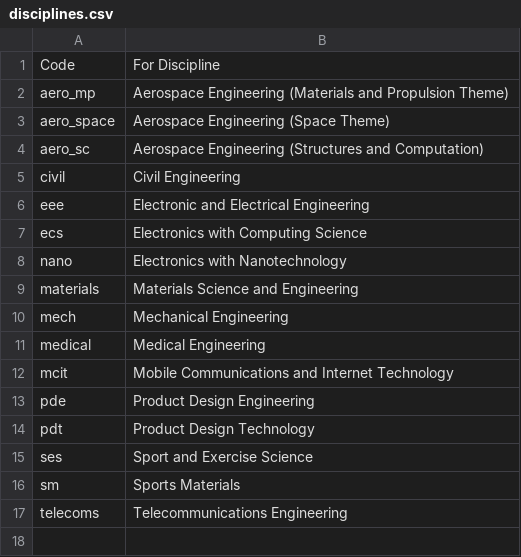
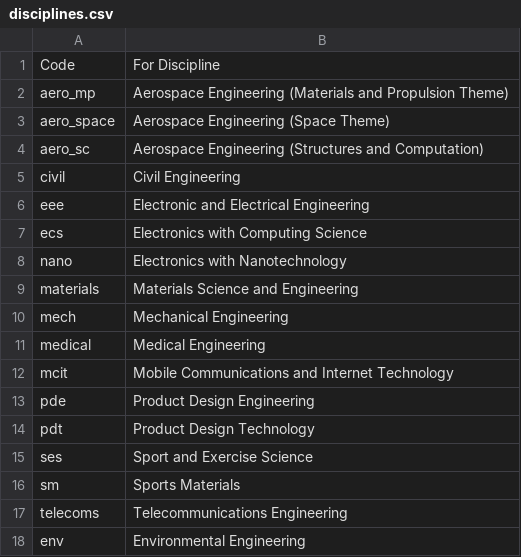
Before and after one commit to cpjobling/proman_mmxiii, a CSV file: data/disciplines.csv, drawn as a sheet; the diff names each change by its address in the sheet, - before the commit and + after, or states it on an @@ line.

Commit message:
Modified views ready for data deployment

```diff
--- a/data/disciplines.csv
+++ b/data/disciplines.csv
+row 18: env | Environmental Engineering
```
Also changed, not shown: 3 other files.
